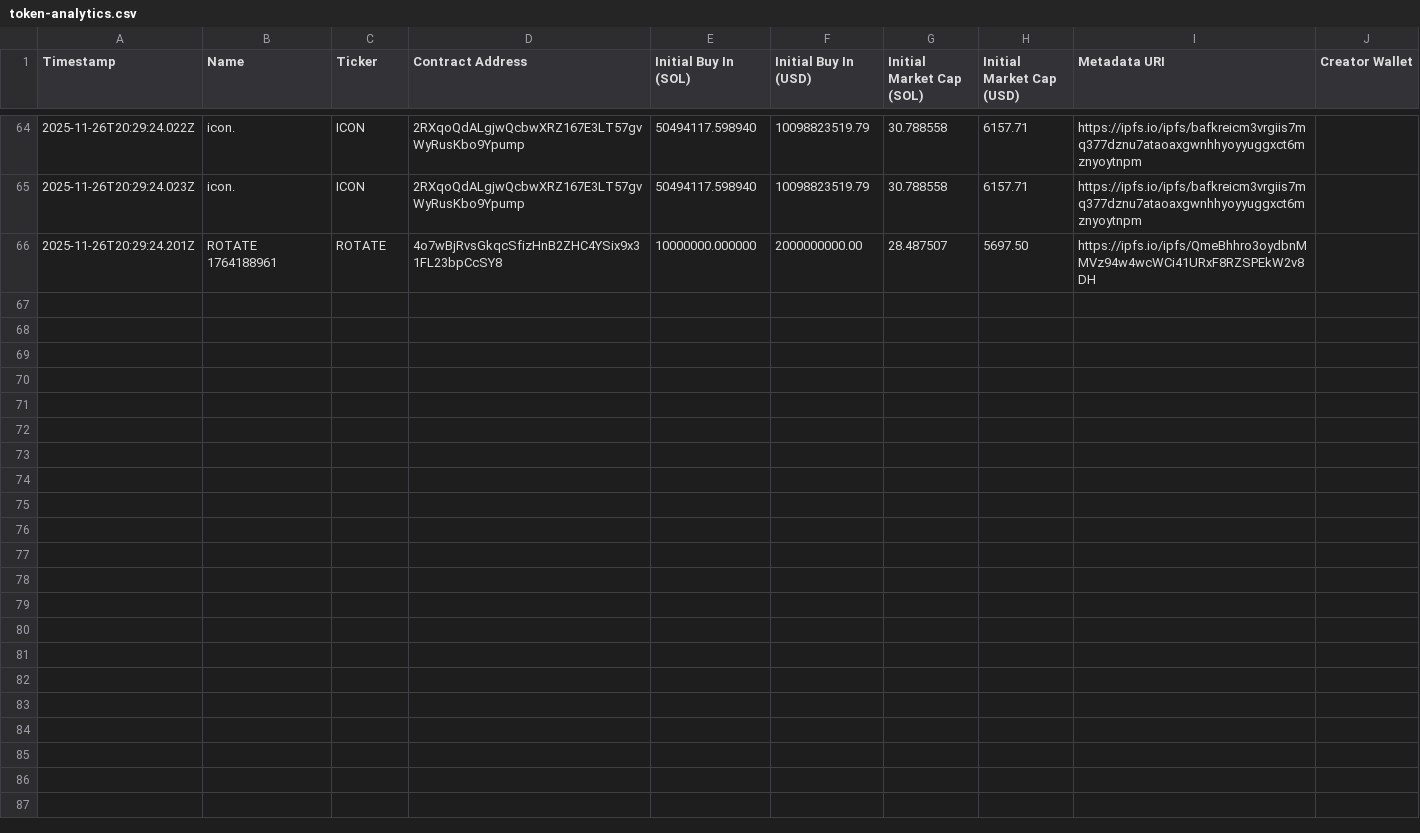
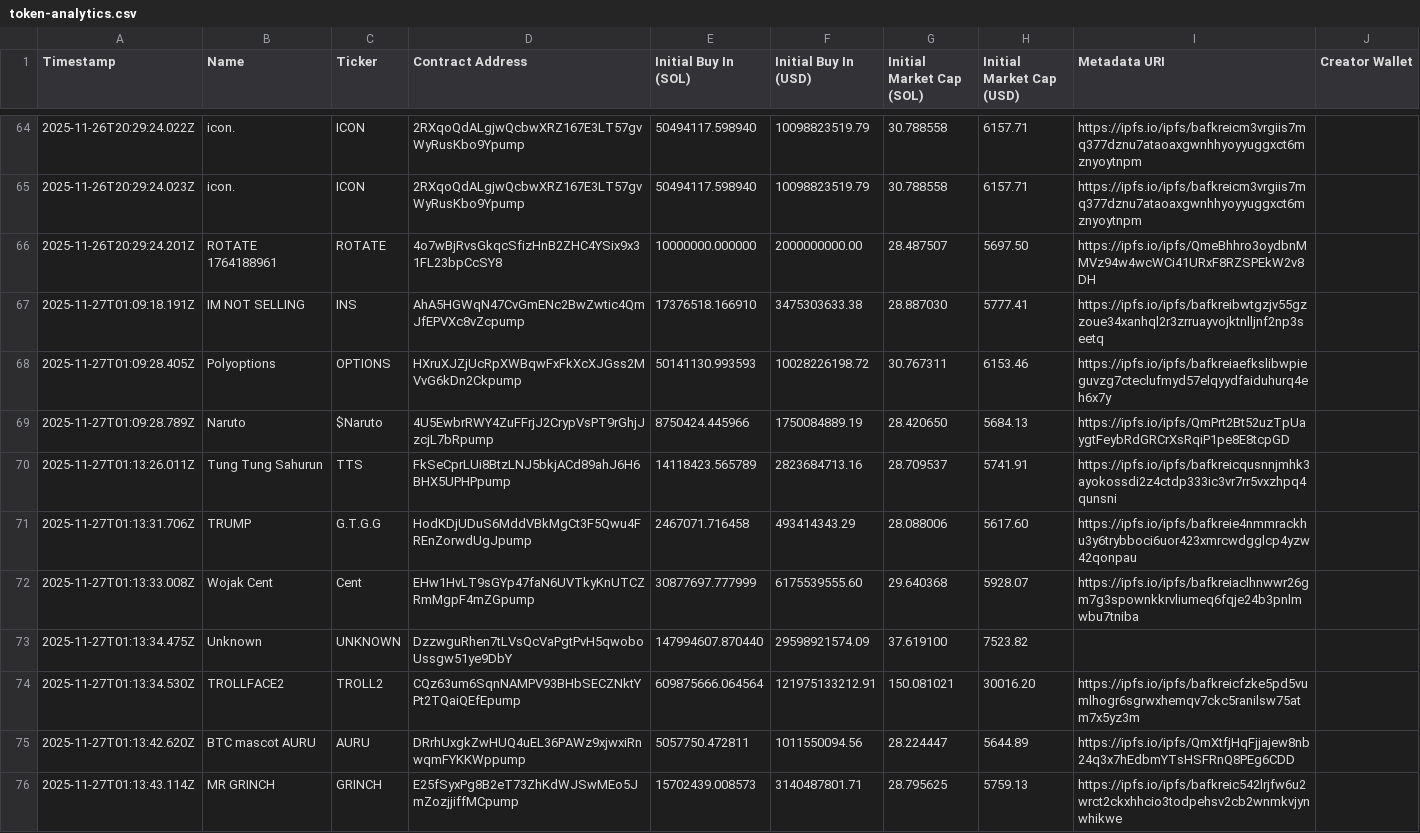
Before and after one commit to ReactionLabs/mayhem, a CSV file: data/token-analytics.csv, drawn as a sheet; only a part is shown, gaps mark what is left out.

```diff
--- a/data/token-analytics.csv
+++ b/data/token-analytics.csv
@@ -66 +66,11 @@ Timestamp,Name,Ticker,Contract Address,Initial Buy In (SOL),Initial Buy In (USD)
 2025-11-26T20:29:24.201Z,ROTATE 1764188961,ROTATE,4o7wBjRvsGkqcSfizHnB2ZHC4YSix9x31FL23bpCcSY8,10000000.000000,2000000000.00,28.487507,5697.50,https://ipfs.io/ipfs/QmeBhhro3oydbnMMVz94w4wcWCi41URxF8RZSPEkW2v8DH,
+2025-11-27T01:09:18.191Z,IM NOT SELLING,INS,AhA5HGWqN47CvGmENc2BwZwtic4QmJfEPVXc8vZcpump,17376518.166910,3475303633.38,28.887030,5777.41,https://ipfs.io/ipfs/bafkreibwtgzjv55gzzoue34xanhql2r3zrruayvojktnlljnf2np3seetq,
+2025-11-27T01:09:28.405Z,Polyoptions,OPTIONS,HXruXJZjUcRpXWBqwFxFkXcXJGss2MVvG6kDn2Ckpump,50141130.993593,10028226198.72,30.767311,6153.46,https://ipfs.io/ipfs/bafkreiaefkslibwpieguvzg7cteclufmyd57elqyydfaiduhurq4eh6x7y,
+2025-11-27T01:09:28.789Z,Naruto,$Naruto,4U5EwbrRWY4ZuFFrjJ2CrypVsPT9rGhjJzcjL7bRpump,8750424.445966,1750084889.19,28.420650,5684.13,https://ipfs.io/ipfs/QmPrt2Bt52uzTpUaygtFeybRdGRCrXsRqiP1pe8E8tcpGD,
+2025-11-27T01:13:26.011Z,Tung Tung Sahurun,TTS,FkSeCprLUi8BtzLNJ5bkjACd89ahJ6H6BHX5UPHPpump,14118423.565789,2823684713.16,28.709537,5741.91,https://ipfs.io/ipfs/bafkreicqusnnjmhk3ayokossdi2z4ctdp333ic3vr7rr5vxzhpq4qunsni,
+2025-11-27T01:13:31.706Z,TRUMP,G.T.G.G,HodKDjUDuS6MddVBkMgCt3F5Qwu4FREnZorwdUgJpump,2467071.716458,493414343.29,28.088006,5617.60,https://ipfs.io/ipfs/bafkreie4nmmrackhu3y6trybboci6uor423xmrcwdgglcp4yzw42qonpau,
+2025-11-27T01:13:33.008Z,Wojak Cent,Cent,EHw1HvLT9sGYp47faN6UVTkyKnUTCZRmMgpF4mZGpump,30877697.777999,6175539555.60,29.640368,5928.07,https://ipfs.io/ipfs/bafkreiaclhnwwr26gm7g3spownkkrvliumeq6fqje24b3pnlmwbu7tniba,
+2025-11-27T01:13:34.475Z,Unknown,UNKNOWN,DzzwguRhen7tLVsQcVaPgtPvH5qwoboUssgw51ye9DbY,147994607.870440,29598921574.09,37.619100,7523.82,,
+2025-11-27T01:13:34.530Z,TROLLFACE2,TROLL2,CQz63um6SqnNAMPV93BHbSECZNktYPt2TQaiQEfEpump,609875666.064564,121975133212.91,150.081021,30016.20,https://ipfs.io/ipfs/bafkreicfzke5pd5vumlhogr6sgrwxhemqv7ckc5ranilsw75atm7x5yz3m,
+2025-11-27T01:13:42.620Z, BTC mascot AURU,AURU,DRrhUxgkZwHUQ4uEL36PAWz9xjwxiRnwqmFYKKWppump,5057750.472811,1011550094.56,28.224447,5644.89,https://ipfs.io/ipfs/QmXtfjHqFjjajew8nb24q3x7hEdbmYTsHSFRnQ8PEg6CDD,
+2025-11-27T01:13:43.114Z,MR GRINCH,GRINCH,E25fSyxPg8B2eT73ZhKdWJSwMEo5JmZozjjiffMCpump,15702439.008573,3140487801.71,28.795625,5759.13,https://ipfs.io/ipfs/bafkreic542lrjfw6u2wrct2ckxhhcio3todpehsv2cb2wnmkvjynwhikwe,
```
Also changed, not shown: 3 other files.
